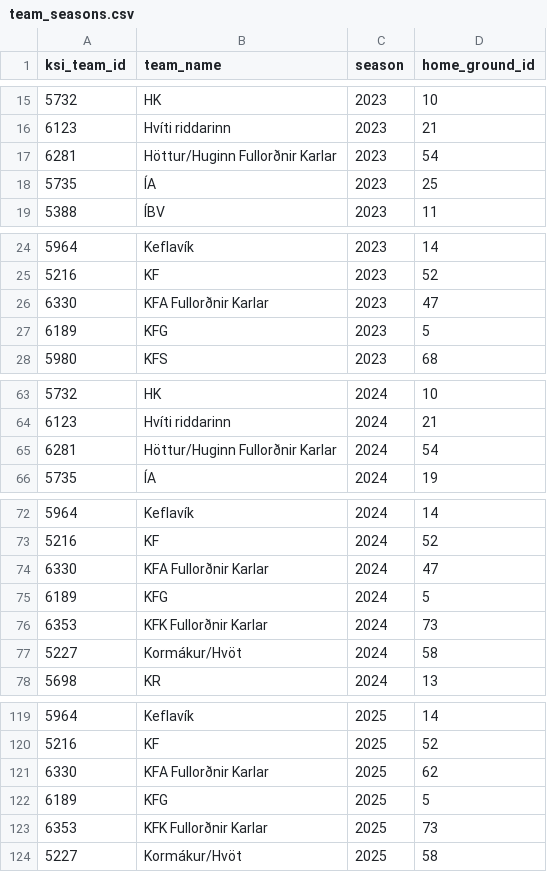
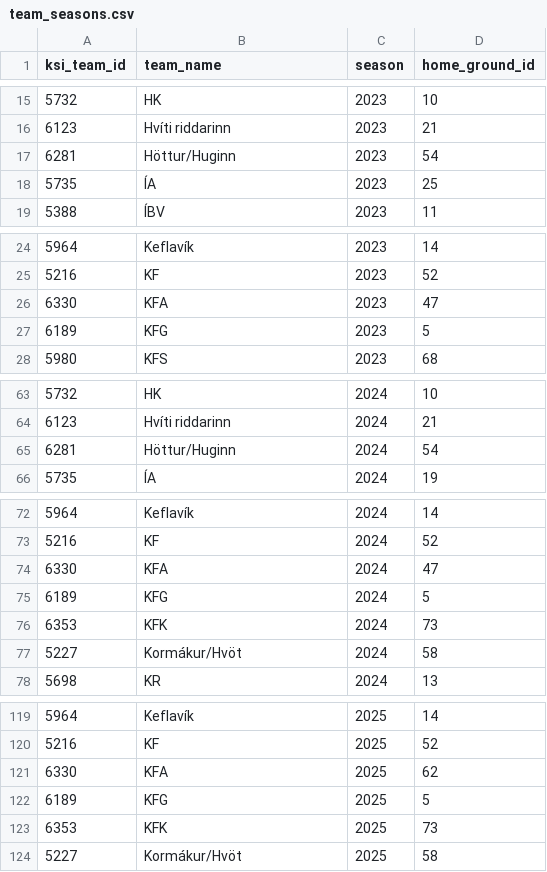
Before and after one commit to gudjont89/club-48, a CSV file: data/ksi/team_seasons.csv, drawn as a sheet; only a part is shown, gaps mark what is left out; the diff covers the shown part only.

Commit message:
Simplify names

```diff
--- a/data/ksi/team_seasons.csv
+++ b/data/ksi/team_seasons.csv
@@ -16,3 +16,3 @@ ksi_team_id,team_name,season,home_ground_id
 6123,Hvíti riddarinn,2023,21
-6281,Höttur/Huginn Fullorðnir Karlar,2023,54
+6281,Höttur/Huginn,2023,54
 5735,ÍA,2023,25
@@ -25,3 +25,3 @@ ksi_team_id,team_name,season,home_ground_id
 5216,KF,2023,52
-6330,KFA Fullorðnir Karlar,2023,47
+6330,KFA,2023,47
 6189,KFG,2023,5
@@ -64,3 +64,3 @@ ksi_team_id,team_name,season,home_ground_id
 6123,Hvíti riddarinn,2024,21
-6281,Höttur/Huginn Fullorðnir Karlar,2024,54
+6281,Höttur/Huginn,2024,54
 5735,ÍA,2024,19
@@ -73,5 +73,5 @@ ksi_team_id,team_name,season,home_ground_id
 5216,KF,2024,52
-6330,KFA Fullorðnir Karlar,2024,47
+6330,KFA,2024,47
 6189,KFG,2024,5
-6353,KFK Fullorðnir Karlar,2024,73
+6353,KFK,2024,73
 5227,Kormákur/Hvöt,2024,58
@@ -120,5 +120,5 @@ ksi_team_id,team_name,season,home_ground_id
 5216,KF,2025,52
-6330,KFA Fullorðnir Karlar,2025,62
+6330,KFA,2025,62
 6189,KFG,2025,5
-6353,KFK Fullorðnir Karlar,2025,73
+6353,KFK,2025,73
 5227,Kormákur/Hvöt,2025,58
```
Also changed, not shown: 1 edited cell elsewhere in this file, data/ksi/teams.csv.
